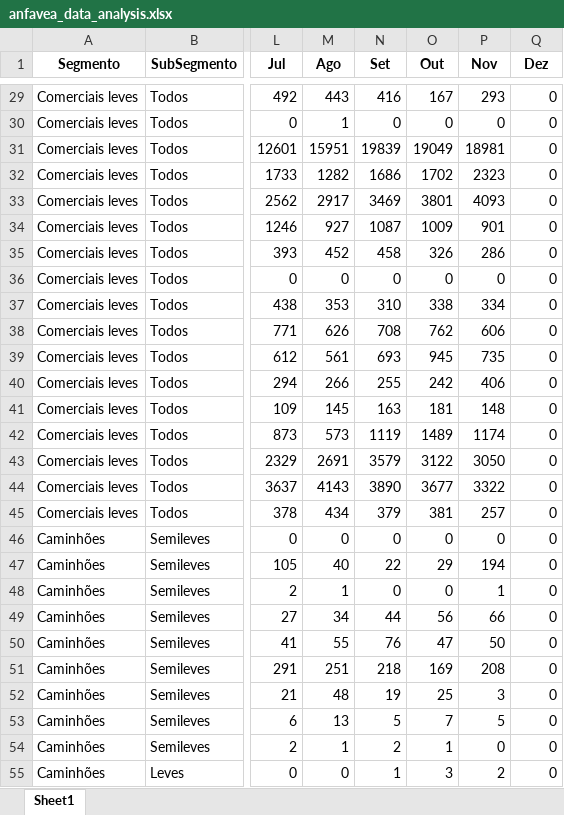
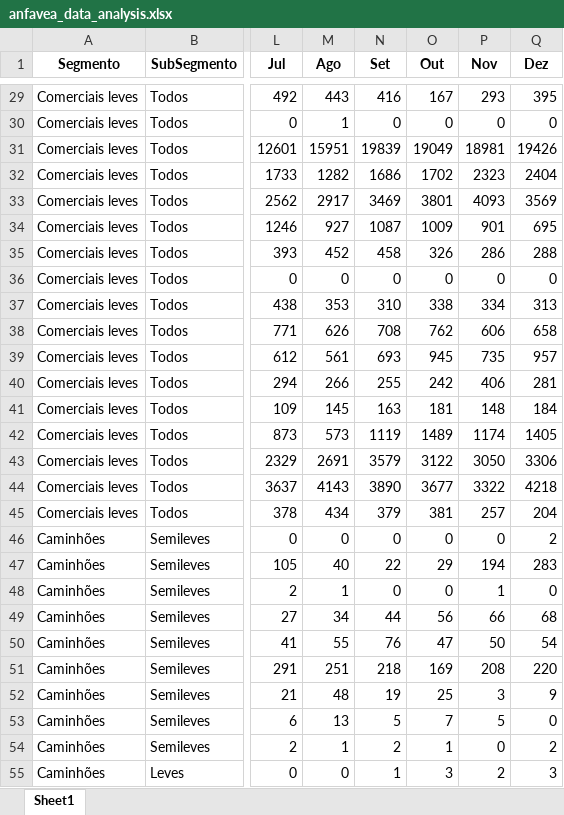
Before and after one commit to thomascenni/anfavea-data-analysis, an Excel workbook: anfavea_data_analysis.xlsx, sheet Sheet1, drawn as a sheet; only a part is shown, gaps mark what is left out; values as stored, in another font and other column widths than the file's, no borders; the diff covers the shown part only; the diff names each change by its address in the sheet, - before the commit and + after, or states it on an @@ line.

```diff
--- a/anfavea_data_analysis.xlsx (sheet Sheet1)
+++ b/anfavea_data_analysis.xlsx (sheet Sheet1)
-Q29 (Dez): 0
+Q29 (Dez): 395
-Q31 (Dez): 0
+Q31 (Dez): 19426
-Q32 (Dez): 0
+Q32 (Dez): 2404
-Q33 (Dez): 0
+Q33 (Dez): 3569
-Q34 (Dez): 0
+Q34 (Dez): 695
-Q35 (Dez): 0
+Q35 (Dez): 288
-Q37 (Dez): 0
+Q37 (Dez): 313
-Q38 (Dez): 0
+Q38 (Dez): 658
-Q39 (Dez): 0
+Q39 (Dez): 957
-Q40 (Dez): 0
+Q40 (Dez): 281
-Q41 (Dez): 0
+Q41 (Dez): 184
-Q42 (Dez): 0
+Q42 (Dez): 1405
-Q43 (Dez): 0
+Q43 (Dez): 3306
-Q44 (Dez): 0
+Q44 (Dez): 4218
-Q45 (Dez): 0
+Q45 (Dez): 204
-Q46 (Dez): 0
+Q46 (Dez): 2
-Q47 (Dez): 0
+Q47 (Dez): 283
-Q49 (Dez): 0
+Q49 (Dez): 68
-Q50 (Dez): 0
+Q50 (Dez): 54
-Q51 (Dez): 0
+Q51 (Dez): 220
-Q52 (Dez): 0
+Q52 (Dez): 9
-Q54 (Dez): 0
+Q54 (Dez): 2
-Q55 (Dez): 0
+Q55 (Dez): 3
```
Also changed, not shown: 58 edited cells elsewhere in this sheet, 1 other file.
